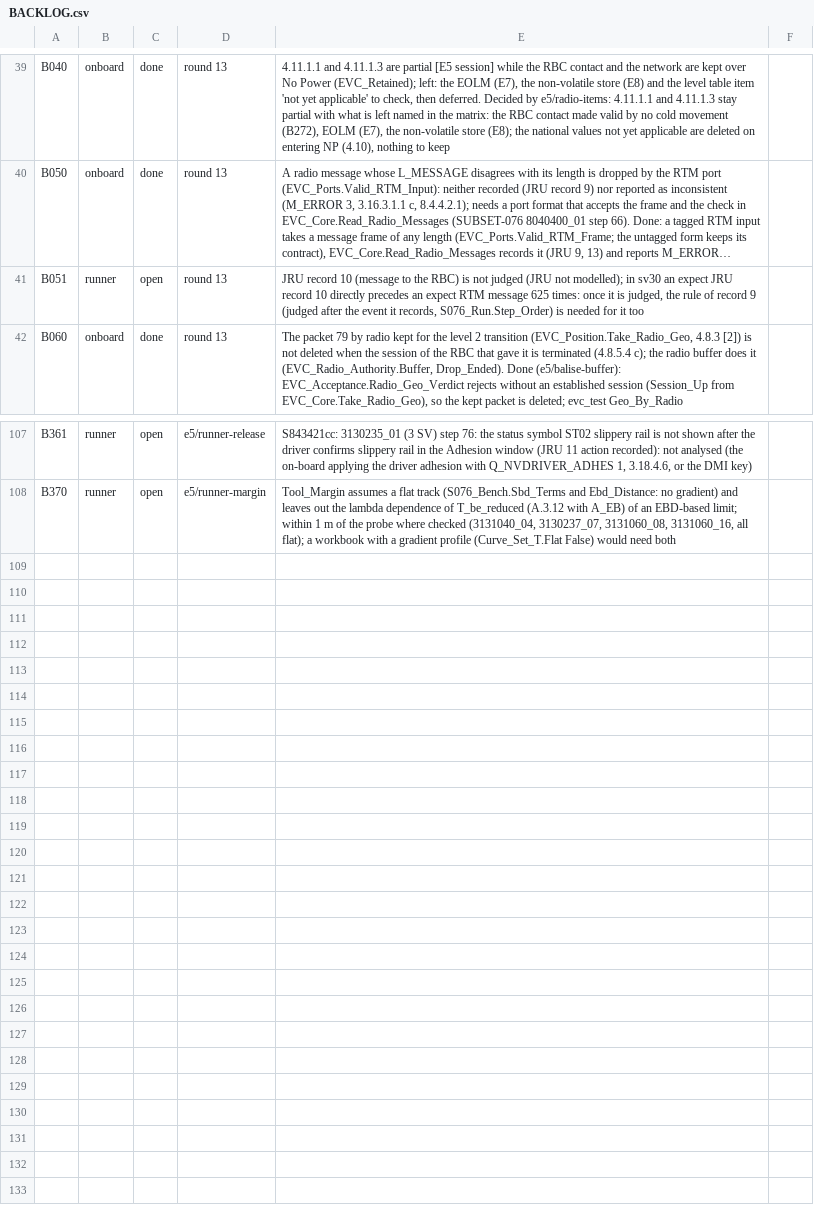
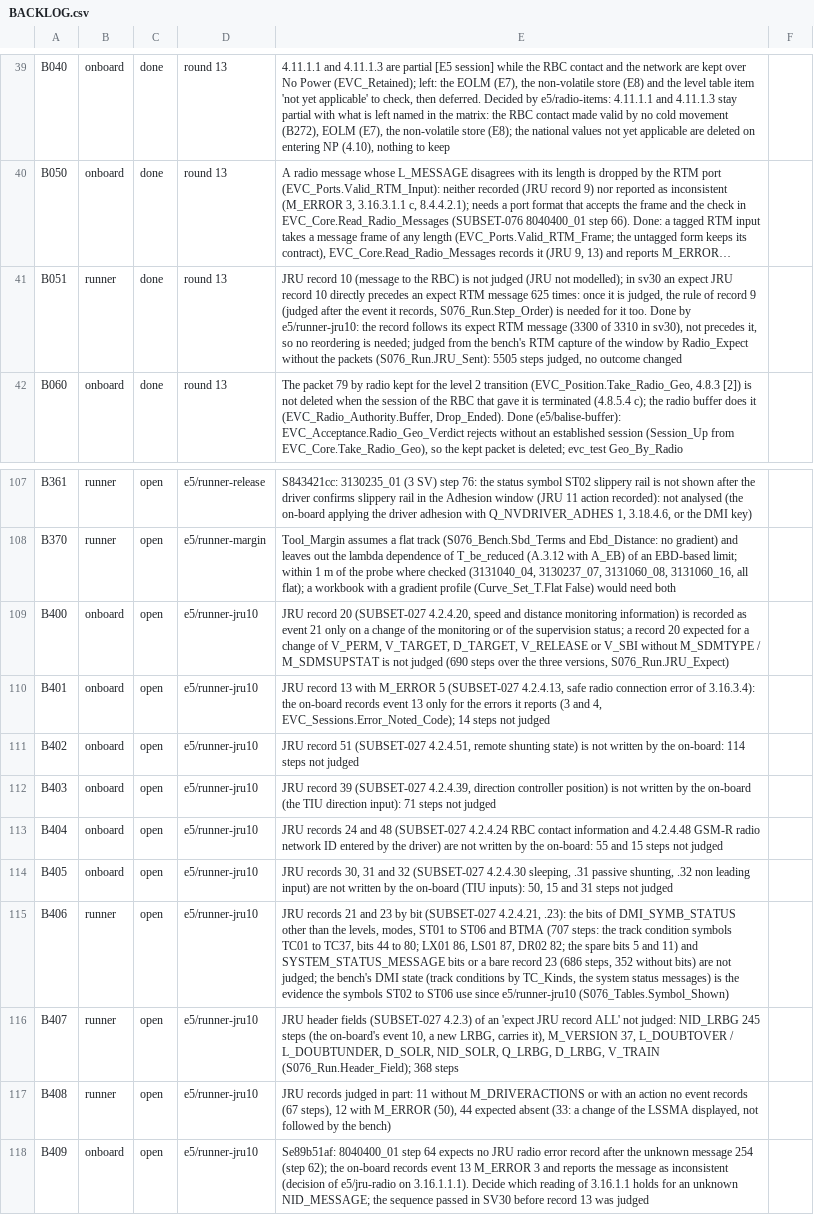
Before and after one commit to milanredele/etcs-dmi, a CSV file: doc/BACKLOG.csv, drawn as a sheet; only a part is shown, gaps mark what is left out; long unchanged cells end in …; the diff names each change by its address in the sheet, - before the commit and + after, or states it on an @@ line.

```diff
--- a/doc/BACKLOG.csv
+++ b/doc/BACKLOG.csv
-C41: open
+C41: done
-E41: …for it too
+E41: …for it too. Done by e5/runner-jru10: the record follows its expect RTM message (3300 of 3310 in sv30), not precedes it, so no reordering is needed; judged from the bench's RTM capture of the window by Radio_Expect without the packets (S076_Run.JRU_Sent): 5505 steps judged, no outcome changed
+row 109: B400 | onboard | open | e5/runner-jru10 | JRU record 20 (SUBSET-027 4.2.4.20, speed and distance monitoring information) is recorded as event 21 only on a change of the monitoring or of the supervision status; a record 20 expected for a change of V_PERM, V_TARGET, D_TARGET, V_RELEASE or V_SBI without M_SDMTYPE / M_SDMSUPSTAT is not judged (690 steps over the three versions, S076_Run.JRU_Expect)
+row 110: B401 | onboard | open | e5/runner-jru10 | JRU record 13 with M_ERROR 5 (SUBSET-027 4.2.4.13, safe radio connection error of 3.16.3.4): the on-board records event 13 only for the errors it reports (3 and 4, EVC_Sessions.Error_Noted_Code); 14 steps not judged
+row 111: B402 | onboard | open | e5/runner-jru10 | JRU record 51 (SUBSET-027 4.2.4.51, remote shunting state) is not written by the on-board: 114 steps not judged
+row 112: B403 | onboard | open | e5/runner-jru10 | JRU record 39 (SUBSET-027 4.2.4.39, direction controller position) is not written by the on-board (the TIU direction input): 71 steps not judged
+row 113: B404 | onboard | open | e5/runner-jru10 | JRU records 24 and 48 (SUBSET-027 4.2.4.24 RBC contact information and 4.2.4.48 GSM-R radio network ID entered by the driver) are not written by the on-board: 55 and 15 steps not judged
+row 114: B405 | onboard | open | e5/runner-jru10 | JRU records 30, 31 and 32 (SUBSET-027 4.2.4.30 sleeping, .31 passive shunting, .32 non leading input) are not written by the on-board (TIU inputs): 50, 15 and 31 steps not judged
+row 115: B406 | runner | open | e5/runner-jru10 | JRU records 21 and 23 by bit (SUBSET-027 4.2.4.21, .23): the bits of DMI_SYMB_STATUS other than the levels, modes, ST01 to ST06 and BTMA (707 steps: the track condition symbols TC01 to TC37, bits 44 to 80; LX01 86, LS01 87, DR02 82; the spare bits 5 and 11) and SYSTEM_STATUS_MESSAGE bits or a bare record 23 (686 steps, 352 without bits) are not judged; the bench's DMI state (track conditions by TC_Kinds, the system status messages) is the evidence the symbols ST02 to ST06 use since e5/runner-jru10 (S076_Tables.Symbol_Shown)
+row 116: B407 | runner | open | e5/runner-jru10 | JRU header fields (SUBSET-027 4.2.3) of an 'expect JRU record ALL' not judged: NID_LRBG 245 steps (the on-board's event 10, a new LRBG, carries it), M_VERSION 37, L_DOUBTOVER / L_DOUBTUNDER, D_SOLR, NID_SOLR, Q_LRBG, D_LRBG, V_TRAIN (S076_Run.Header_Field); 368 steps
+row 117: B408 | runner | open | e5/runner-jru10 | JRU records judged in part: 11 without M_DRIVERACTIONS or with an action no event records (67 steps), 12 with M_ERROR (50), 44 expected absent (33: a change of the LSSMA displayed, not followed by the bench)
+row 118: B409 | onboard | open | e5/runner-jru10 | Se89b51af: 8040400_01 step 64 expects no JRU radio error record after the unknown message 254 (step 62); the on-board records event 13 M_ERROR 3 and reports the message as inconsistent (decision of e5/jru-radio on 3.16.1.1.1). Decide which reading of 3.16.1.1 holds for an unknown NID_MESSAGE; the sequence passed in SV30 before record 13 was judged
```
Also changed, not shown: 2 other files.
